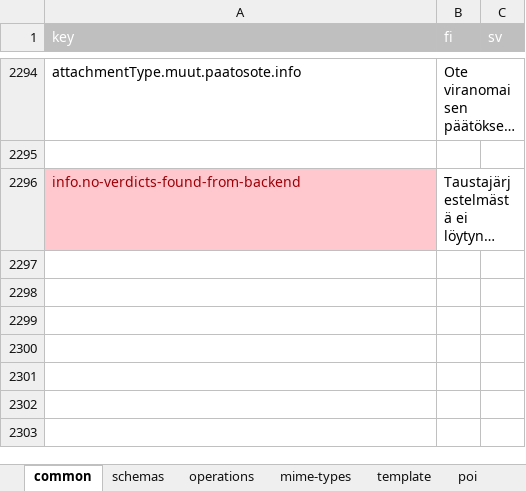
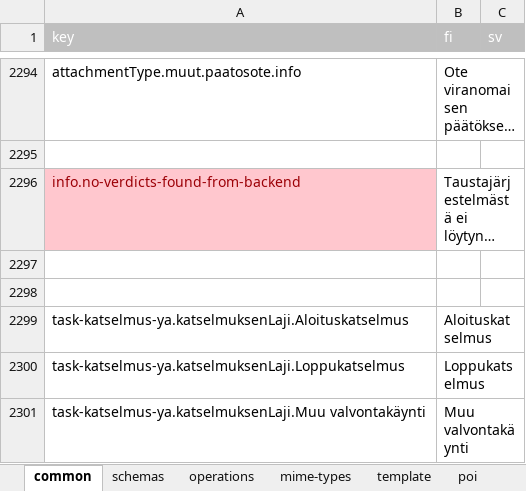
Before and after one commit to lupapiste/lupapiste, an Excel workbook: resources/i18n.xlsx, sheet common, drawn as a sheet; only a part is shown, gaps mark what is left out; long unchanged cells end in …; values as stored, in another font and other column widths than the file's, no borders; conditional formats not drawn; the diff names each change by its address in the sheet, - before the commit and + after, or states it on an @@ line.

Commit message:
txt -> excel

```diff
--- a/resources/i18n.xlsx (sheet common)
+++ b/resources/i18n.xlsx (sheet common)
+row 2297: (empty)
+row 2298: (empty)
+row 2299: task-katselmus-ya.katselmuksenLaji.Aloituskatselmus | Aloituskatselmus
+row 2300: task-katselmus-ya.katselmuksenLaji.Loppukatselmus | Loppukatselmus
+row 2301: task-katselmus-ya.katselmuksenLaji.Muu valvontakäynti | Muu valvontakäynti
```
Also changed, not shown: 1 other file.
